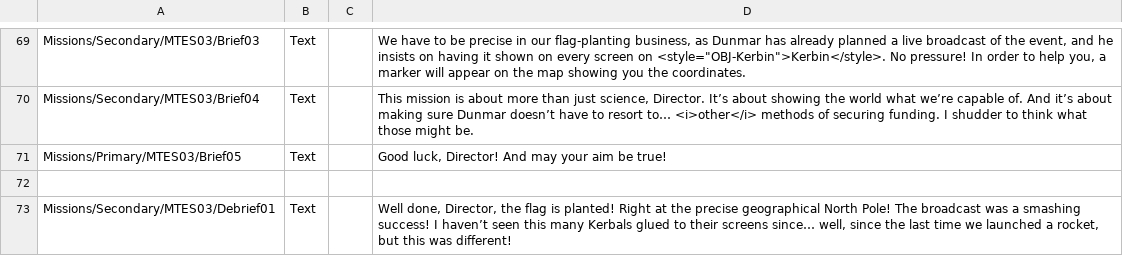
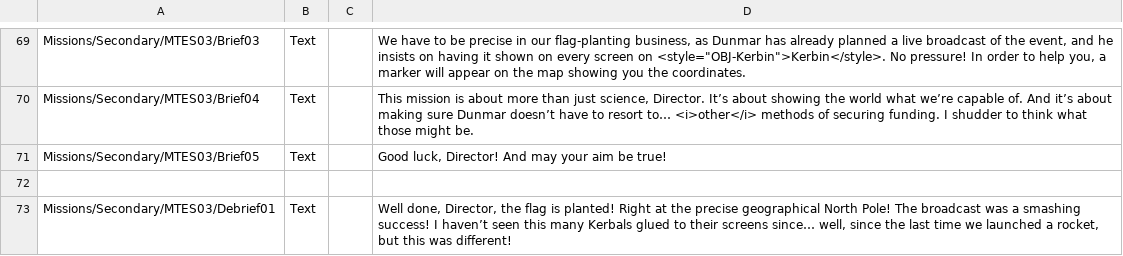
Before and after one commit to pasalvetti/MissionTreeExpanded, a CSV file: Config/Localization.csv, drawn as a sheet; only a part is shown, gaps mark what is left out.

Commit message:
Fix typos

```diff
--- a/Config/Localization.csv
+++ b/Config/Localization.csv
@@ -82,3 +82,3 @@ Missions/Secondary/MTES03/Brief03,Text,,"We have to be precise in our flag-plant
 Missions/Secondary/MTES03/Brief04,Text,,"This mission is about more than just science, Director. It’s about showing the world what we’re capable of. And it’s about making sure Dunmar doesn’t have to resort to… <i>other</i> methods of securing funding. I shudder to think what those might be."
-Missions/Primary/MTES03/Brief05,Text,,"Good luck, Director! And may your aim be true!"
+Missions/Secondary/MTES03/Brief05,Text,,"Good luck, Director! And may your aim be true!"
 
```
Also changed, not shown: 1 other file.
